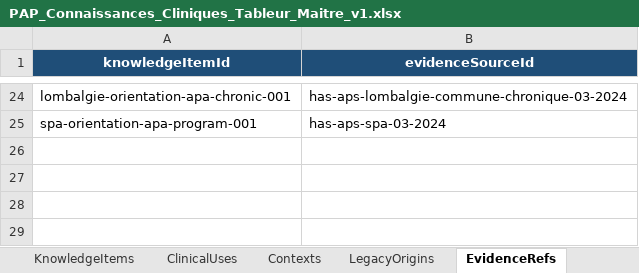
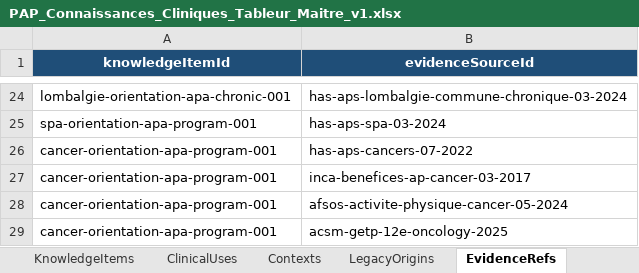
Before and after one commit to AbBe-web/PAP-Plateforme-dev, an Excel workbook: data/clinical-knowledge/PAP_Connaissances_Cliniques_Tableur_Maitre_v1.xlsx, sheet EvidenceRefs, drawn as a sheet; only a part is shown, gaps mark what is left out; values as stored, in another font and other column widths than the file's, no borders; table styles not drawn; the diff names each change by its address in the sheet, - before the commit and + after, or states it on an @@ line.

Commit message:
Orientation T1.4 - add oncology APA knowledge with attributed sources

```diff
--- a/data/clinical-knowledge/PAP_Connaissances_Cliniques_Tableur_Maitre_v1.xlsx (sheet EvidenceRefs)
+++ b/data/clinical-knowledge/PAP_Connaissances_Cliniques_Tableur_Maitre_v1.xlsx (sheet EvidenceRefs)
+row 26: cancer-orientation-apa-program-001 | has-aps-cancers-07-2022
+row 27: cancer-orientation-apa-program-001 | inca-benefices-ap-cancer-03-2017
+row 28: cancer-orientation-apa-program-001 | afsos-activite-physique-cancer-05-2024
+row 29: cancer-orientation-apa-program-001 | acsm-getp-12e-oncology-2025
```
Also changed, not shown: sheet KnowledgeItems, sheet ClinicalUses, sheet FunctionalUses, sheet PresentationTargets, sheet Contexts, 2 other files.
